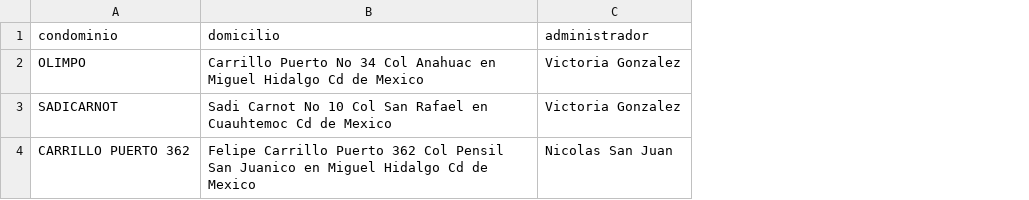
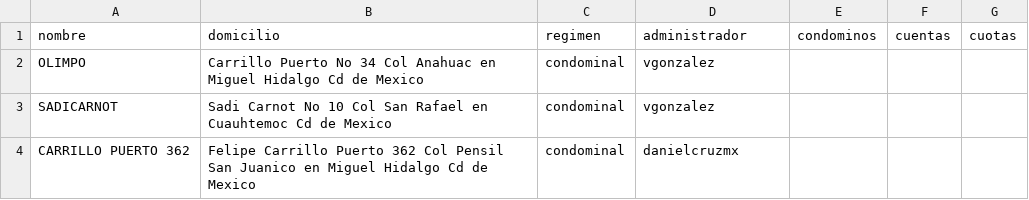
Before and after one commit to danielcruzmx/python_mongodb_examples, a CSV file: condominios.csv, drawn as a sheet; addresses are those after the commit; the diff names each change by its address in the sheet, - before the commit and + after, or states it on an @@ line.

```diff
--- a/condominios.csv
+++ b/condominios.csv
+column C (regimen), rows 2-4: all condominal
+column E (condominos), empty
+column F (cuentas), empty
+column G (cuotas), empty
-A1: condominio
+A1: nombre
-D2:D3 (administrador): Victoria Gonzalez
+D2:D3 (administrador): vgonzalez
-D4 (administrador): Nicolas San Juan
+D4 (administrador): danielcruzmx
```
Also changed, not shown: condominos.csv, 2 other files.
